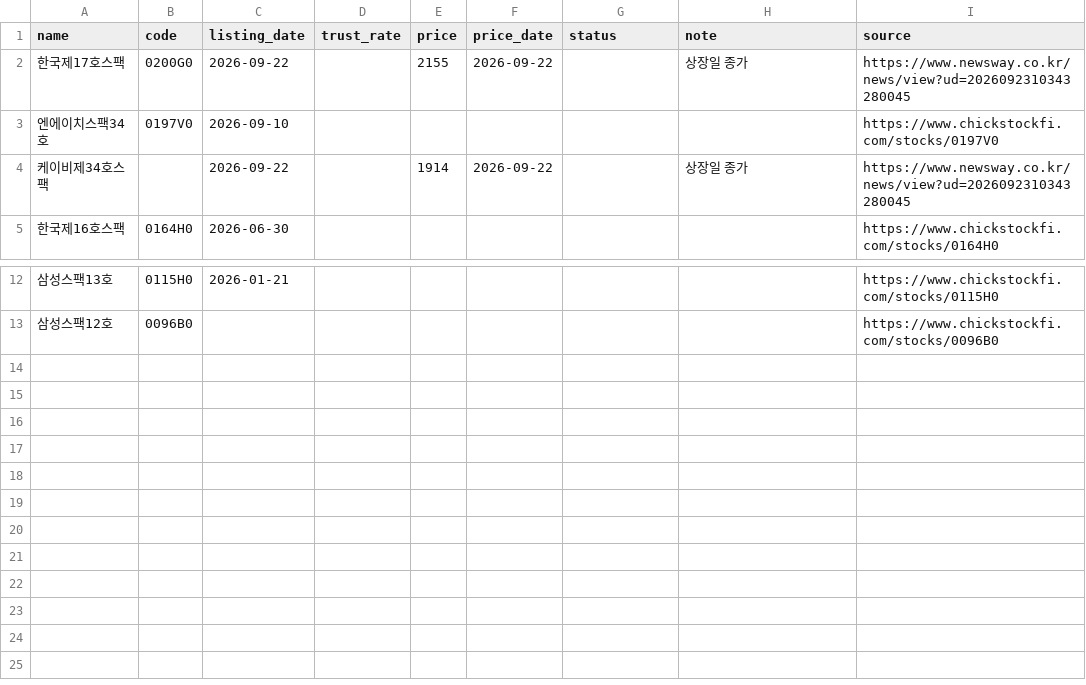
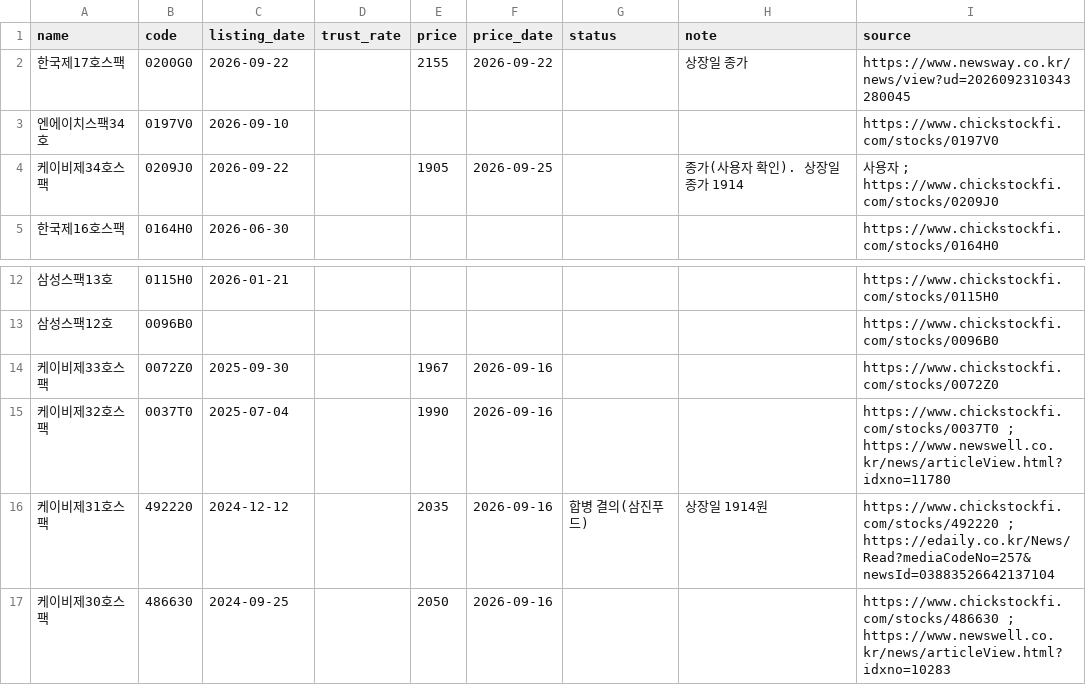
Before and after one commit to tnals961006-bot/250905, a CSV file: spac/data/listed.csv, drawn as a sheet; only a part is shown, gaps mark what is left out.

```diff
--- a/spac/data/listed.csv
+++ b/spac/data/listed.csv
@@ -3,3 +3,3 @@ name,code,listing_date,trust_rate,price,price_date,status,note,source
 엔에이치스팩34호,0197V0,2026-09-10,,,,,,https://www.chickstockfi.com/stocks/0197V0
-케이비제34호스팩,,2026-09-22,,1914,2026-09-22,,상장일 종가,https://www.newsway.co.kr/news/view?ud=2026092310343280045
+케이비제34호스팩,0209J0,2026-09-22,,1905,2026-09-25,,종가(사용자 확인). 상장일 종가 1914,사용자 ; https://www.chickstockfi.com/stocks/0209J0
 한국제16호스팩,0164H0,2026-06-30,,,,,,https://www.chickstockfi.com/stocks/0164H0
@@ -13 +13,5 @@ name,code,listing_date,trust_rate,price,price_date,status,note,source
 삼성스팩12호,0096B0,,,,,,,https://www.chickstockfi.com/stocks/0096B0
+케이비제33호스팩,0072Z0,2025-09-30,,1967,2026-09-16,,,https://www.chickstockfi.com/stocks/0072Z0
+케이비제32호스팩,0037T0,2025-07-04,,1990,2026-09-16,,,https://www.chickstockfi.com/stocks/0037T0 ; https://www.newswell.co.kr/news/articleView.html?idxno=11780
+케이비제31호스팩,492220,2024-12-12,,2035,2026-09-16,합병 결의(삼진푸드),상장일 1914원,https://www.chickstockfi.com/stocks/492220 ; https://edaily.co.kr/News/Read?mediaCodeNo=257&newsId=03883526642137104
+케이비제30호스팩,486630,2024-09-25,,2050,2026-09-16,,,https://www.chickstockfi.com/stocks/486630 ; https://www.newswell.co.kr/news/articleView.html?idxno=10283
```
Also changed, not shown: 1 other file.
